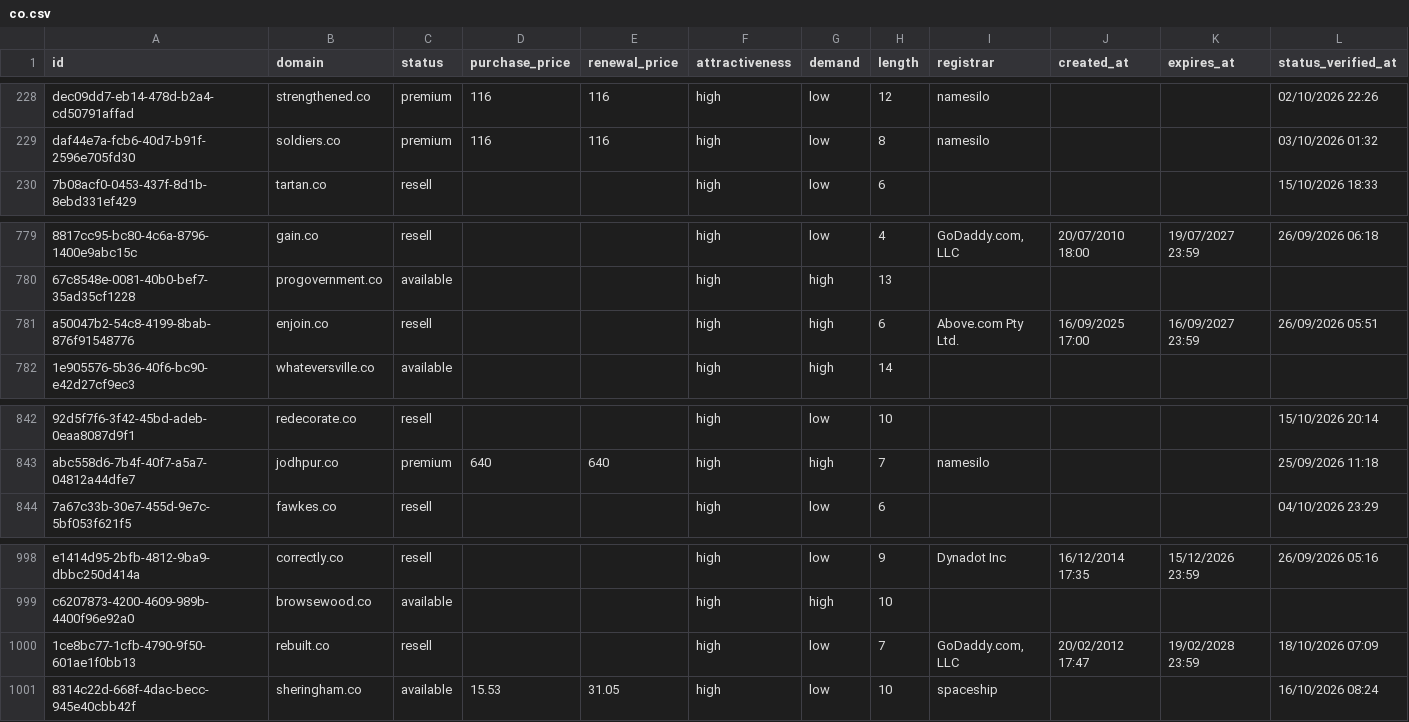
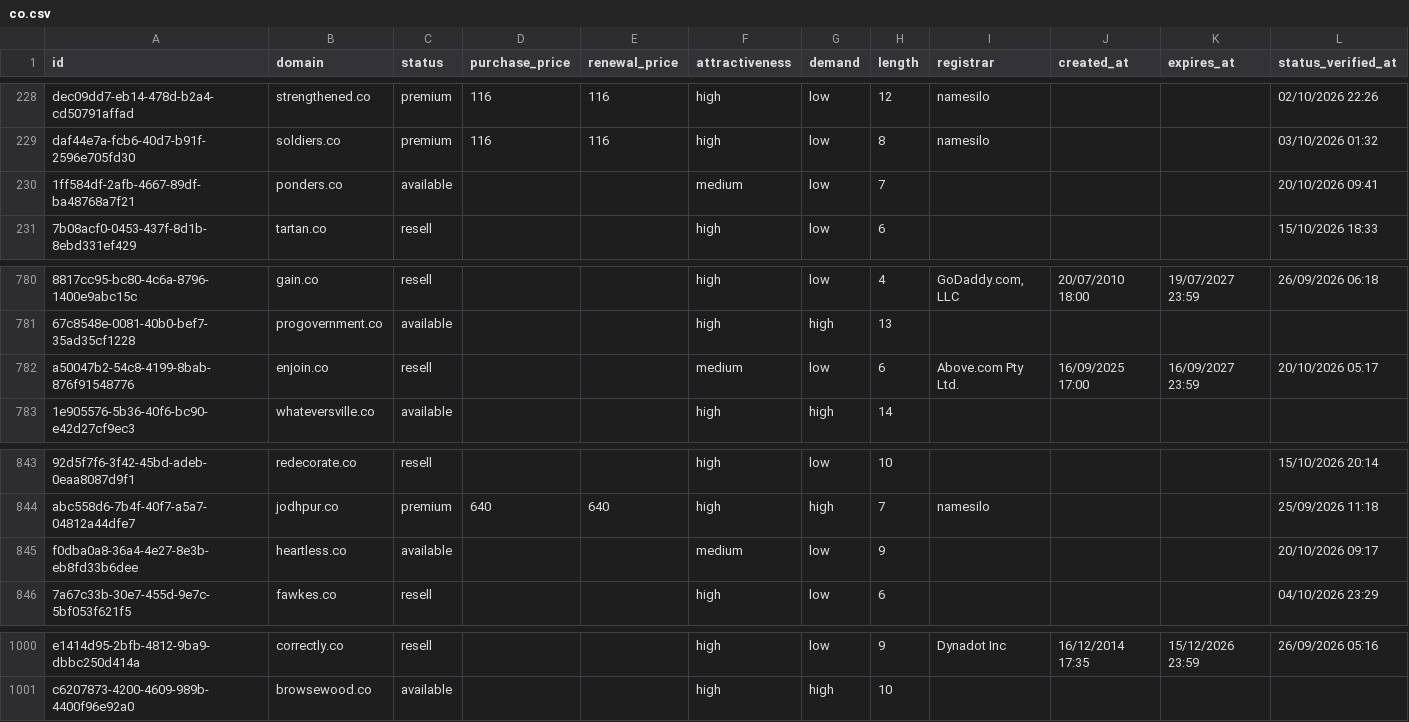
Before and after one commit to UniqueDomains/co-oneword-domains, a CSV file: co.csv, drawn as a sheet; only a part is shown, gaps mark what is left out; removed rows and columns are numbered as before the commit, all else as after; the diff names each change by its address in the sheet, - before the commit and + after, or states it on an @@ line.

Commit message:
Domains update

```diff
--- a/co.csv
+++ b/co.csv
+row 230: 1ff584df-2afb-4667-89df-ba48768a7f21 | ponders.co | available |  |  | medium | low | 7 |  |  |  | 20/10/2026 09:41
-F782 (attractiveness): high
+F782 (attractiveness): medium
-G782 (demand): high
+G782 (demand): low
-L782 (status_verified_at): 26/09/2026 05:51
+L782 (status_verified_at): 20/10/2026 05:17
+row 845: f0dba0a8-36a4-4e27-8e3b-eb8fd33b6dee | heartless.co | available |  |  | medium | low | 9 |  |  |  | 20/10/2026 09:17
-row 1000: 1ce8bc77-1cfb-4790-9f50-601ae1f0bb13 | rebuilt.co | resell |  |  | high | low | 7 | GoDaddy.com, LLC | 20/02/2012 17:47 | 19/02/2028 23:59 | 18/10/2026 07:09
-row 1001: 8314c22d-668f-4dac-becc-945e40cbb42f | sheringham.co | available | 15.53 | 31.05 | high | low | 10 | spaceship |  |  | 16/10/2026 08:24
```
Also changed, not shown: 4 other files.
